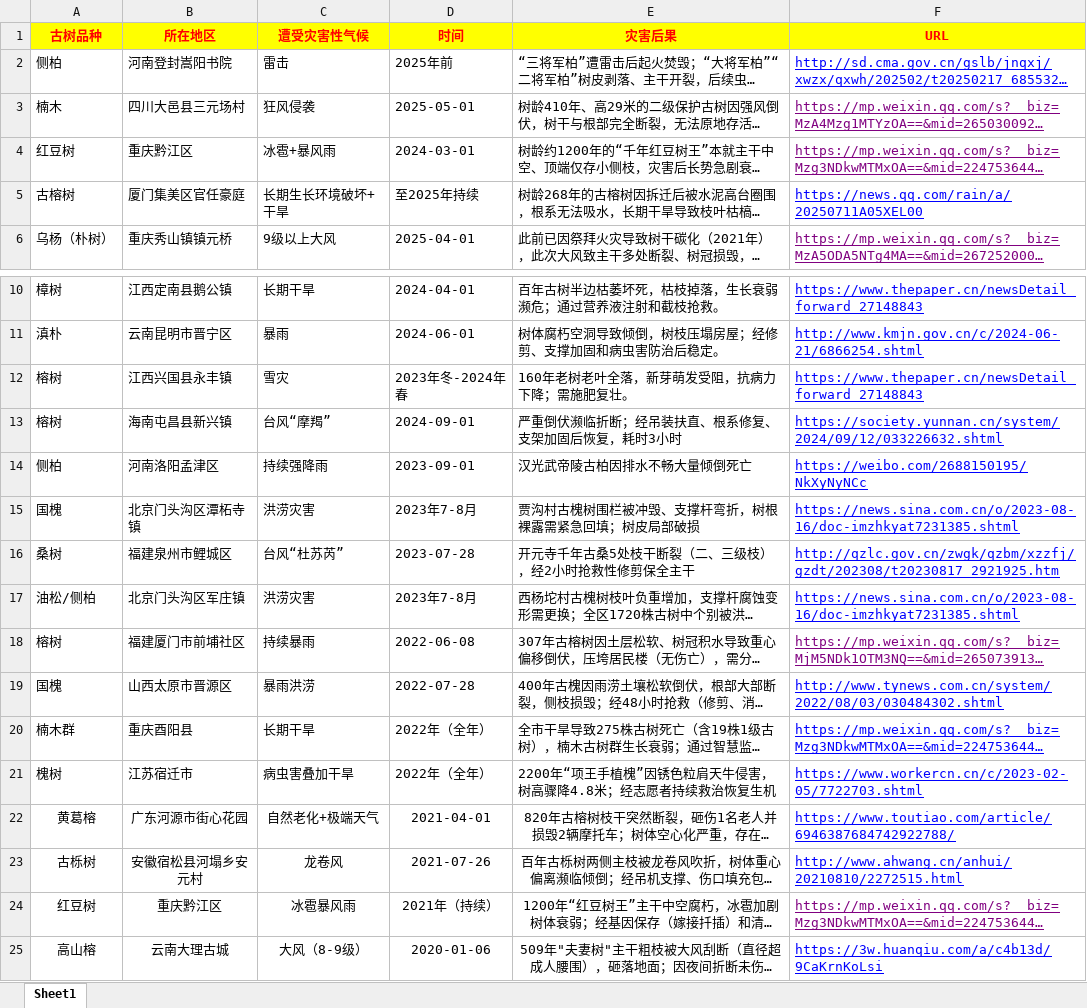
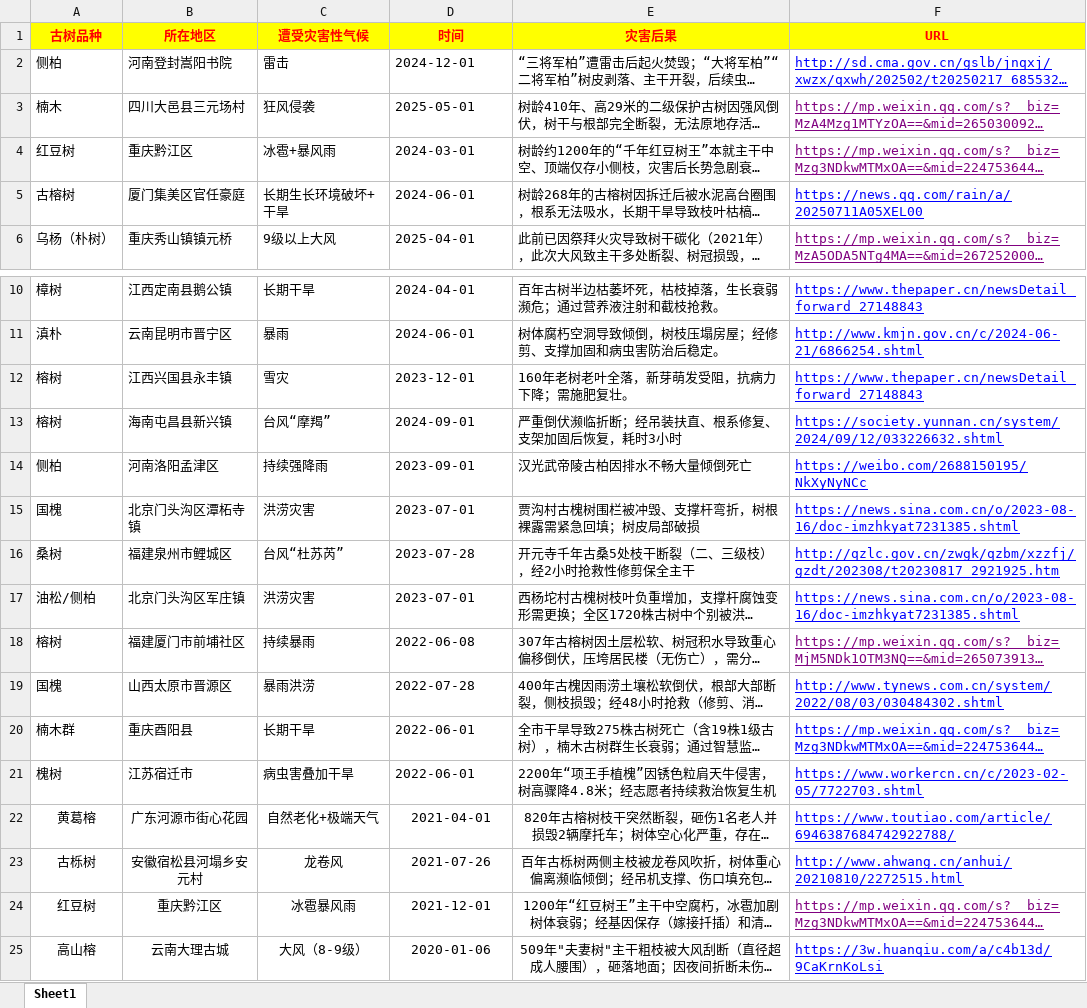
Before and after one commit to goodluckysuperman/TreeData, an Excel workbook: data/treedata.xlsx, sheet Sheet1, drawn as a sheet; only a part is shown, gaps mark what is left out; long unchanged cells end in …; values as stored, in another font and other column widths than the file's, no borders; the diff names each change by its address in the sheet, - before the commit and + after, or states it on an @@ line.

```diff
--- a/data/treedata.xlsx (sheet Sheet1)
+++ b/data/treedata.xlsx (sheet Sheet1)
-D2 (时间): 2025年前
+D2 (时间): 2024-12-01
-D5 (时间): 至2025年持续
+D5 (时间): 2024-06-01
-D12 (时间): 2023年冬-2024年春
+D12 (时间): 2023-12-01
-D15 (时间): 2023年7-8月
+D15 (时间): 2023-07-01
-D17 (时间): 2023年7-8月
+D17 (时间): 2023-07-01
-D20:D21 (时间): 2022年（全年）
+D20:D21 (时间): 2022-06-01
-D24 (时间): 2021年（持续）
+D24 (时间): 2021-12-01
```
Also changed, not shown: 6 other files.
